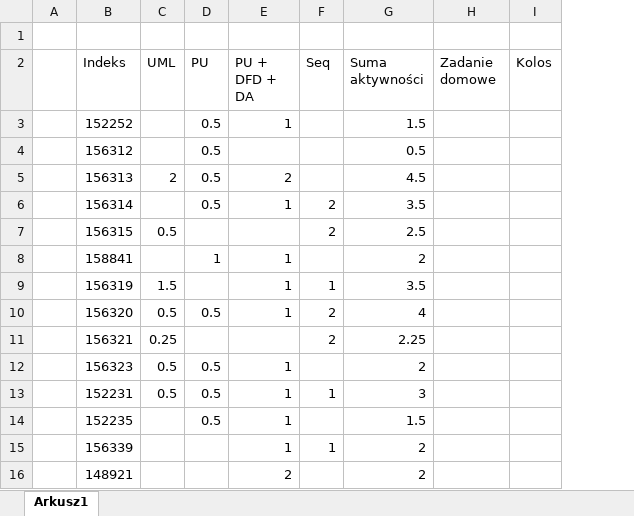
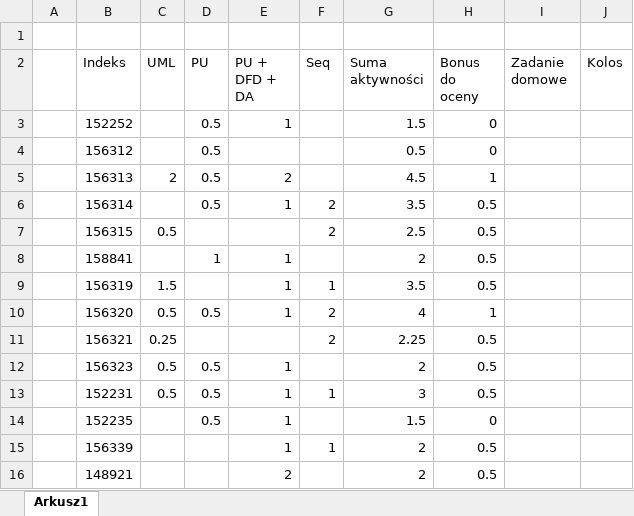
Before and after one commit to mpenarprz/InzynieriaOprogramowaniaI4, an Excel workbook: Laboratorium/Oceny.xlsx, sheet Arkusz1, drawn as a sheet; values as stored, in another font and other column widths than the file's, no borders; table styles not drawn; the diff names each change by its address in the sheet, - before the commit and + after, or states it on an @@ line.

Commit message:
Oceny

```diff
--- a/Laboratorium/Oceny.xlsx (sheet Arkusz1)
+++ b/Laboratorium/Oceny.xlsx (sheet Arkusz1)
+column H (Bonus do oceny), rows 3-16: 0 | 0 | 1 | 0.5 | 0.5 | 0.5 | 0.5 | 1 | 0.5 | 0.5 | 0.5 | 0 | 0.5 | 0.5
```
